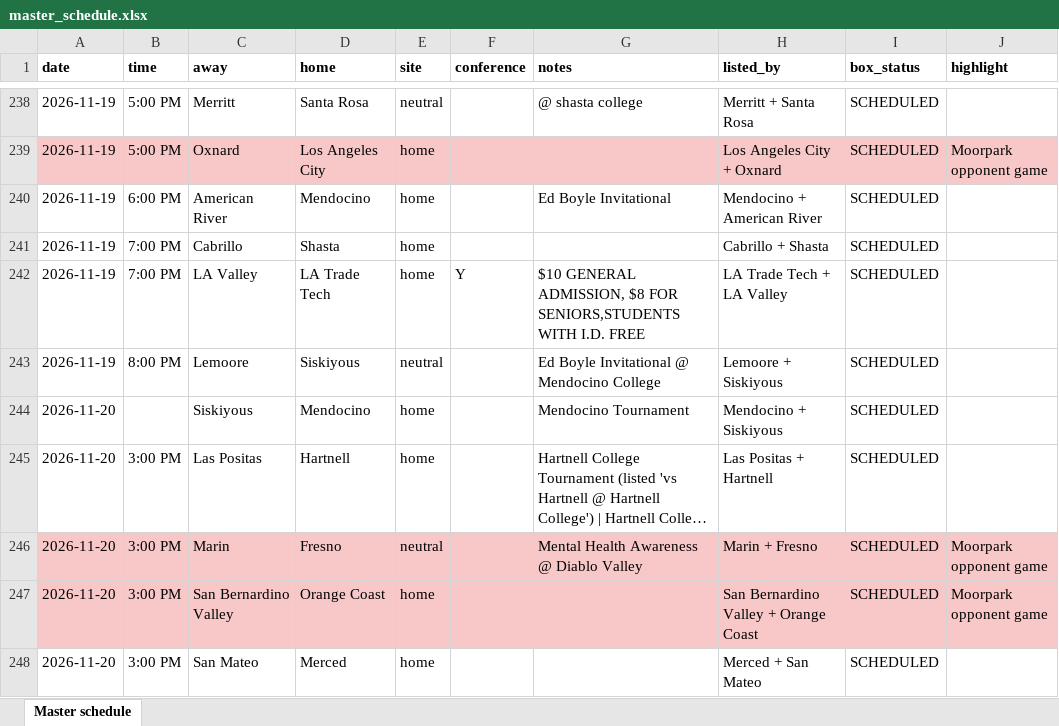
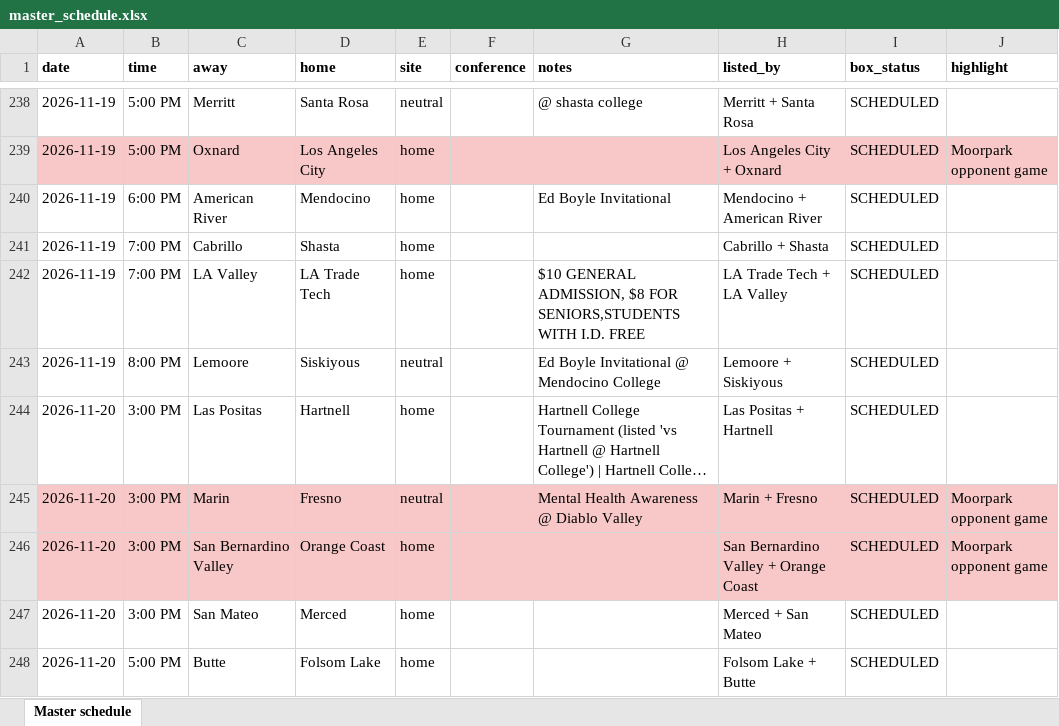
Before and after one commit to chadoconnor5/moorparkmbb, an Excel workbook: Neural Network - Codex Optimized/2026-27 Schedule Screenshots/master_schedule.xlsx, sheet Master schedule, drawn as a sheet; only a part is shown, gaps mark what is left out; the shorter side is filled out with more unchanged rows; long unchanged cells end in …; values as stored, in another font and other column widths than the file's, no borders; removed rows and columns are numbered as before the commit, all else as after; the diff covers the shown part only; the diff names each change by its address in the sheet, - before the commit and + after, or states it on an @@ line.

```diff
--- a/Neural Network - Codex Optimized/2026-27 Schedule Screenshots/master_schedule.xlsx (sheet Master schedule)
+++ b/Neural Network - Codex Optimized/2026-27 Schedule Screenshots/master_schedule.xlsx (sheet Master schedule)
-F242 (conference): Y
+F242 (conference): (empty)
-row 244: 2026-11-20 |  | Siskiyous | Mendocino | home |  | Mendocino Tournament | Mendocino + Siskiyous | SCHEDULED
```
Also changed, not shown: 7 added rows, 5 removed rows, 26 edited cells and cell formats elsewhere in this sheet, 13 other files.
